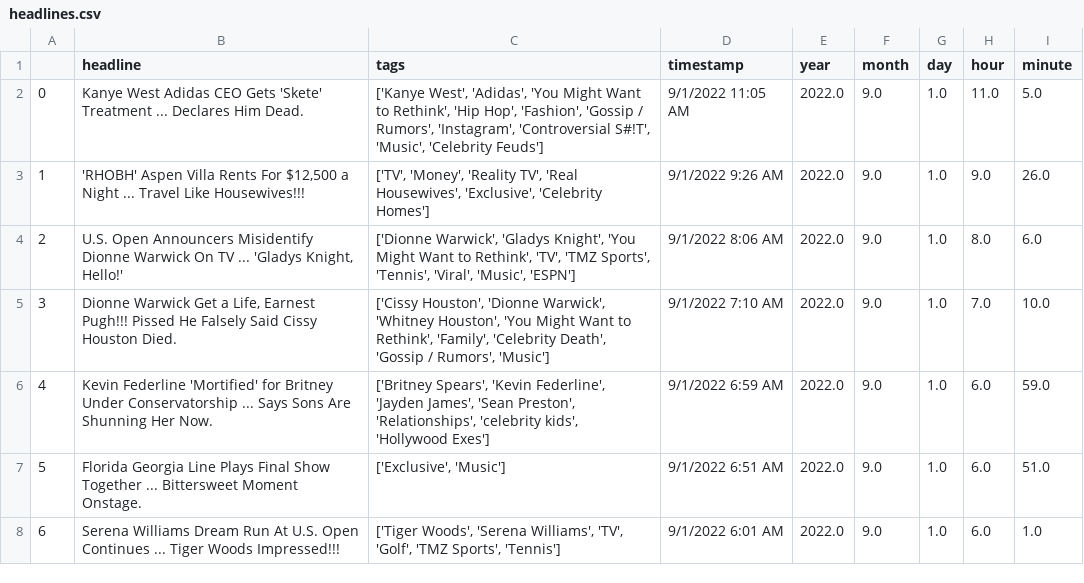
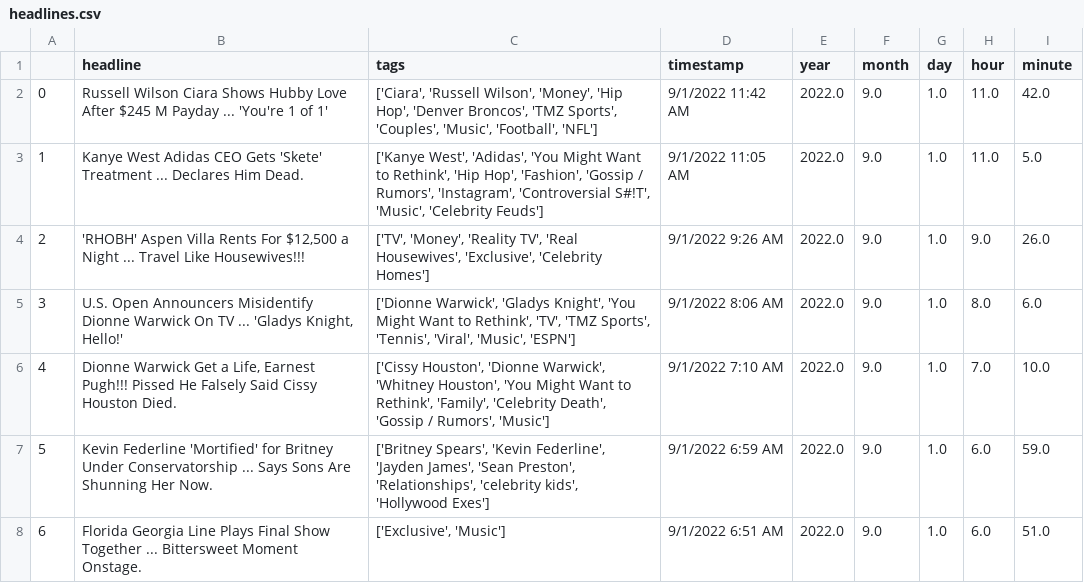
Before and after one commit to obverter/poetrybingo, a CSV file: headlines.csv, drawn as a sheet; only a part is shown; the shorter side is filled out with more unchanged rows; addresses are those after the commit; the diff names each change by its address in the sheet, - before the commit and + after, or states it on an @@ line.

```diff
--- a/headlines.csv
+++ b/headlines.csv
+row 2: 0 | Russell Wilson Ciara Shows Hubby Love After $245 M Payday ... 'You're 1 of 1' | ['Ciara', 'Russell Wilson', 'Money', 'Hip Hop', 'Denver Broncos', 'TMZ Sports', 'Couples', 'Music', 'Football', 'NFL'] | 9/1/2022 11:42 AM | 2022.0 | 9.0 | 1.0 | 11.0 | 42.0
@@ column A renumbered from row 3 down @@
```
Also changed, not shown: 1 other file.
